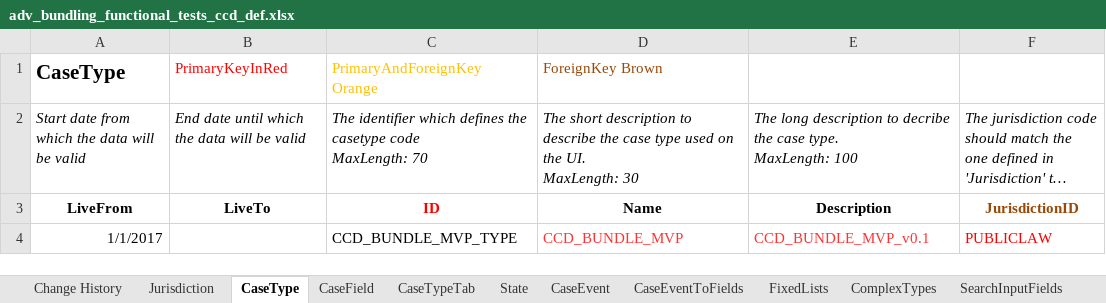
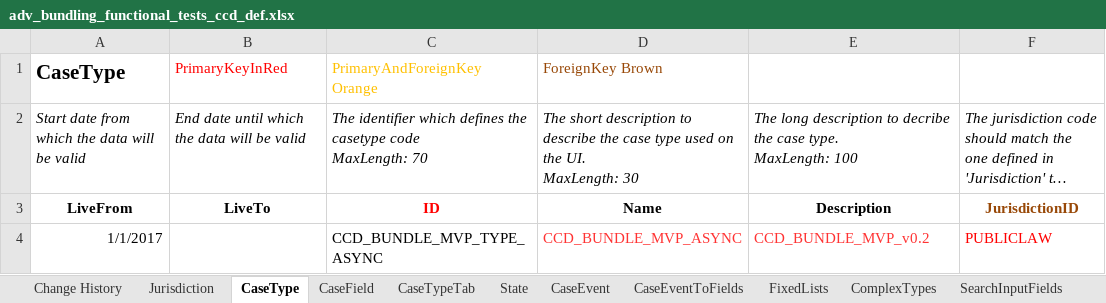
Before and after one commit to hmcts/em-ccd-orchestrator, an Excel workbook: src/aat/resources/adv_bundling_functional_tests_ccd_def.xlsx, sheet CaseType, drawn as a sheet; only a part is shown; long unchanged cells end in …; values as stored, in another font and other column widths than the file's, no borders; the diff names each change by its address in the sheet, - before the commit and + after, or states it on an @@ line.

Commit message:
new case def type

```diff
--- a/src/aat/resources/adv_bundling_functional_tests_ccd_def.xlsx (sheet CaseType)
+++ b/src/aat/resources/adv_bundling_functional_tests_ccd_def.xlsx (sheet CaseType)
-C4: CCD_BUNDLE_MVP_TYPE
+C4: CCD_BUNDLE_MVP_TYPE_ASYNC
-D4: CCD_BUNDLE_MVP
+D4: CCD_BUNDLE_MVP_ASYNC
-E4: CCD_BUNDLE_MVP_v0.1
+E4: CCD_BUNDLE_MVP_v0.2
```
Also changed, not shown: sheet AuthorisationComplexType, sheet CaseEventToFields, sheet CaseEvent, sheet AuthorisationCaseField, sheet AuthorisationCaseEvent, sheet CaseTypeTab, 9 more sheets, 5 other files.
